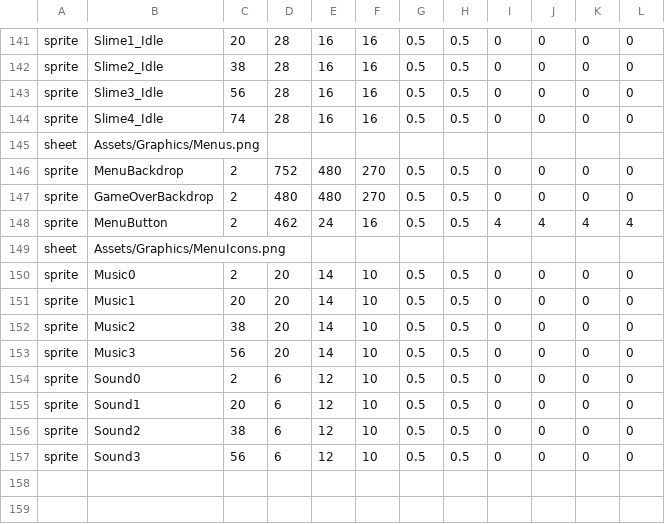
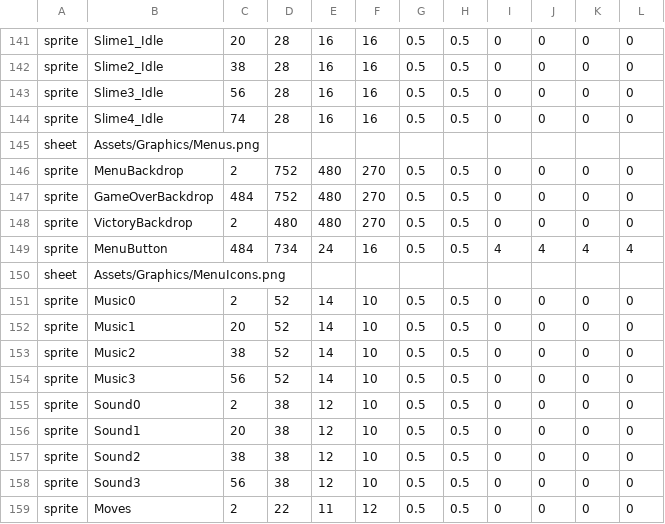
Before and after one commit to lakrsv/dungeon-scrawl, a TSV file: Tools/PixelArt/manifest.tsv, drawn as a sheet; only a part is shown, gaps mark what is left out.

Commit message:
Add run stats, a victory screen, and WASD quick moves
Run stats:
- RunStats tracks a run across levels: typing speed (only while typing a word), accuracy, kills, chests, level reached and time.
- The score is letters of finished words + 25 per kill + 50 per chest + 250 per level cleared, times the difficulty. The best is saved.
- The game over and victory screens show a run report that tallies up one number at a time, with "NEW BEST!" when it's beaten. Their buttons now sit side by side below it, and the game over backdrop is recomposed around the panel.
- Single-key moves, and stray keys while they're up, count towards neither speed nor accuracy.

Victory:
- Winning shows "-CONGRATULATIONS-", then a new Victory scene in the game over screen's style: a gold title, a backdrop of the knight among the spoils by the exit, PLAY AGAIN and BACK TO TITLE.
- The original ending's "Sit back... relax... it's done" types out at the bottom, with the blinking cursor.

Quick moves:
- With nothing hostile in sight, the move prompts are W/A/S/D by default, or a random letter per direction. A button in the main menu's bottom-left corner picks, and the choice is kept.
- With WASD on, attack and loot words never start with W, A, S or D.
- Quick moves go by presses: holding a key doesn't keep moving.

In the Editor and development builds, F9 wins the run on the spot and F10 loses it, for testing the end screens.

```diff
--- a/Tools/PixelArt/manifest.tsv
+++ b/Tools/PixelArt/manifest.tsv
@@ -146,12 +146,14 @@ sheet	Assets/Graphics/Menus.png
 sprite	MenuBackdrop	2	752	480	270	0.5	0.5	0	0	0	0
-sprite	GameOverBackdrop	2	480	480	270	0.5	0.5	0	0	0	0
-sprite	MenuButton	2	462	24	16	0.5	0.5	4	4	4	4
+sprite	GameOverBackdrop	484	752	480	270	0.5	0.5	0	0	0	0
+sprite	VictoryBackdrop	2	480	480	270	0.5	0.5	0	0	0	0
+sprite	MenuButton	484	734	24	16	0.5	0.5	4	4	4	4
 sheet	Assets/Graphics/MenuIcons.png
-sprite	Music0	2	20	14	10	0.5	0.5	0	0	0	0
-sprite	Music1	20	20	14	10	0.5	0.5	0	0	0	0
-sprite	Music2	38	20	14	10	0.5	0.5	0	0	0	0
-sprite	Music3	56	20	14	10	0.5	0.5	0	0	0	0
-sprite	Sound0	2	6	12	10	0.5	0.5	0	0	0	0
-sprite	Sound1	20	6	12	10	0.5	0.5	0	0	0	0
-sprite	Sound2	38	6	12	10	0.5	0.5	0	0	0	0
-sprite	Sound3	56	6	12	10	0.5	0.5	0	0	0	0
+sprite	Music0	2	52	14	10	0.5	0.5	0	0	0	0
+sprite	Music1	20	52	14	10	0.5	0.5	0	0	0	0
+sprite	Music2	38	52	14	10	0.5	0.5	0	0	0	0
+sprite	Music3	56	52	14	10	0.5	0.5	0	0	0	0
+sprite	Sound0	2	38	12	10	0.5	0.5	0	0	0	0
+sprite	Sound1	20	38	12	10	0.5	0.5	0	0	0	0
+sprite	Sound2	38	38	12	10	0.5	0.5	0	0	0	0
+sprite	Sound3	56	38	12	10	0.5	0.5	0	0	0	0
+sprite	Moves	2	22	11	12	0.5	0.5	0	0	0	0
```
Also changed, not shown: 26 other files.
